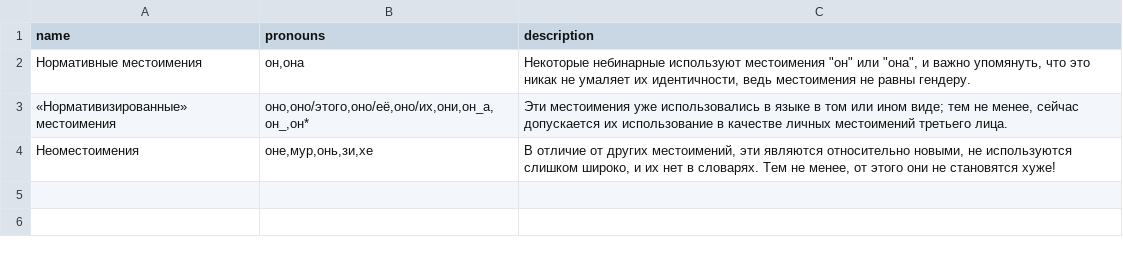
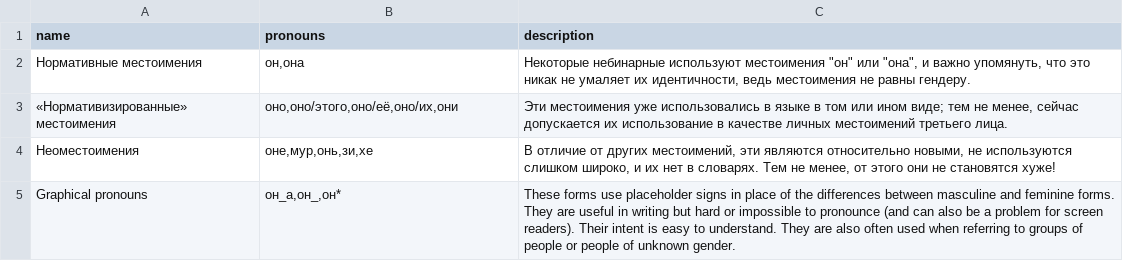
Before and after one commit to tutking24/pronounspage, a TSV file: locale/ru/pronouns/pronounGroups.tsv, drawn as a sheet.

Commit message:
[ru] Update pronounGroups.tsv

```diff
--- a/locale/ru/pronouns/pronounGroups.tsv
+++ b/locale/ru/pronouns/pronounGroups.tsv
@@ -2,3 +2,4 @@ name	pronouns	description
 Нормативные местоимения	он,она	Некоторые небинарные используют местоимения "он" или "она", и важно упомянуть, что это никак не умаляет их идентичности, ведь местоимения не равны гендеру.
-«Нормативизированные» местоимения	оно,оно/этого,оно/её,оно/их,они,он_а,он_,он*	Эти местоимения уже использовались в языке в том или ином виде; тем не менее, сейчас допускается их использование в качестве личных местоимений третьего лица.
+«Нормативизированные» местоимения	оно,оно/этого,оно/её,оно/их,они	Эти местоимения уже использовались в языке в том или ином виде; тем не менее, сейчас допускается их использование в качестве личных местоимений третьего лица.
 Неоместоимения	оне,мур,онь,зи,хе	В отличие от других местоимений, эти являются относительно новыми, не используются слишком широко, и их нет в словарях. Тем не менее, от этого они не становятся хуже!
+Graphical pronouns	он_а,он_,он*	These forms use placeholder signs in place of the differences between masculine and feminine forms. They are useful in writing but hard or impossible to pronounce (and can also be a problem for screen readers). Their intent is easy to understand. They are also often used when referring to groups of people or people of unknown gender.
```
